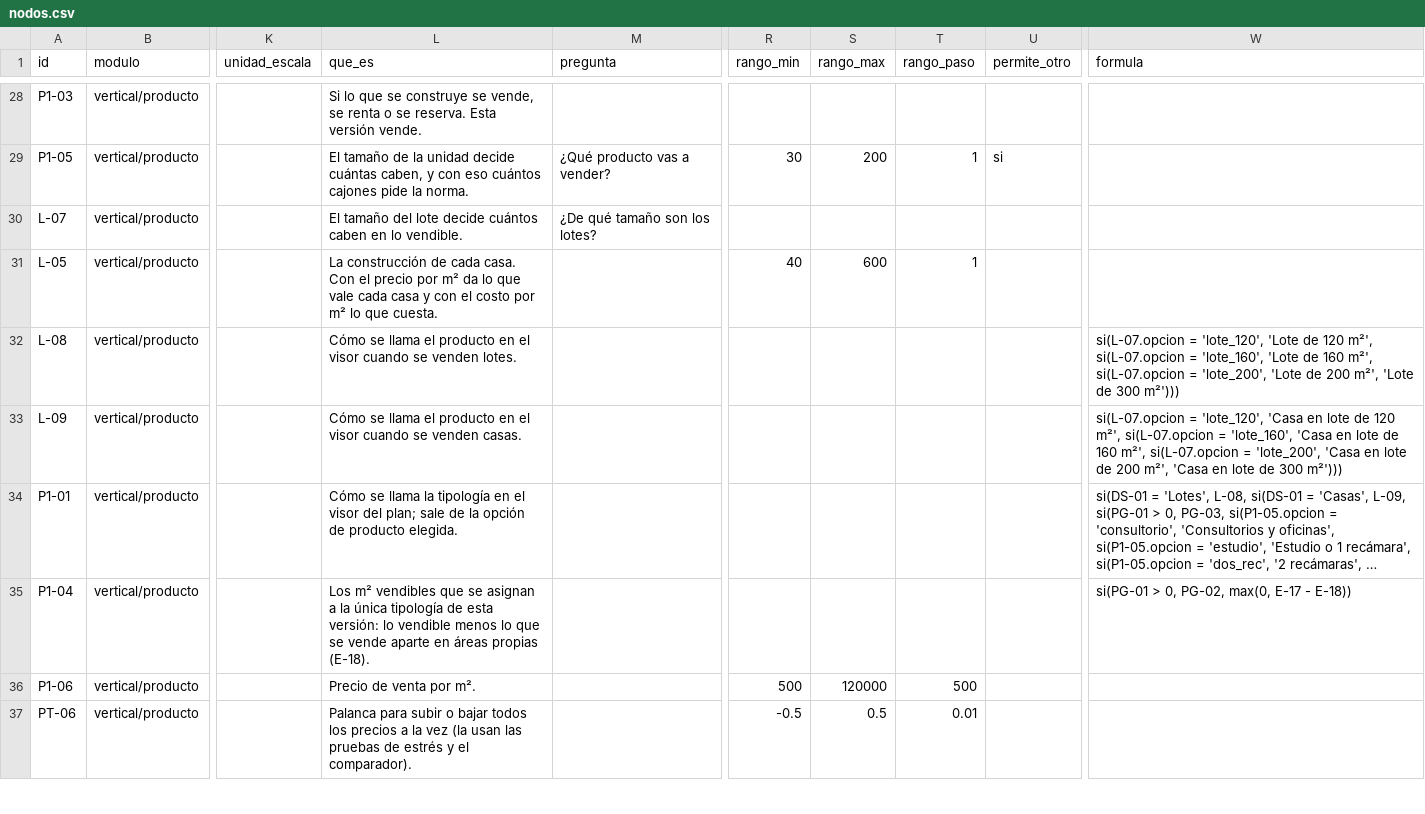
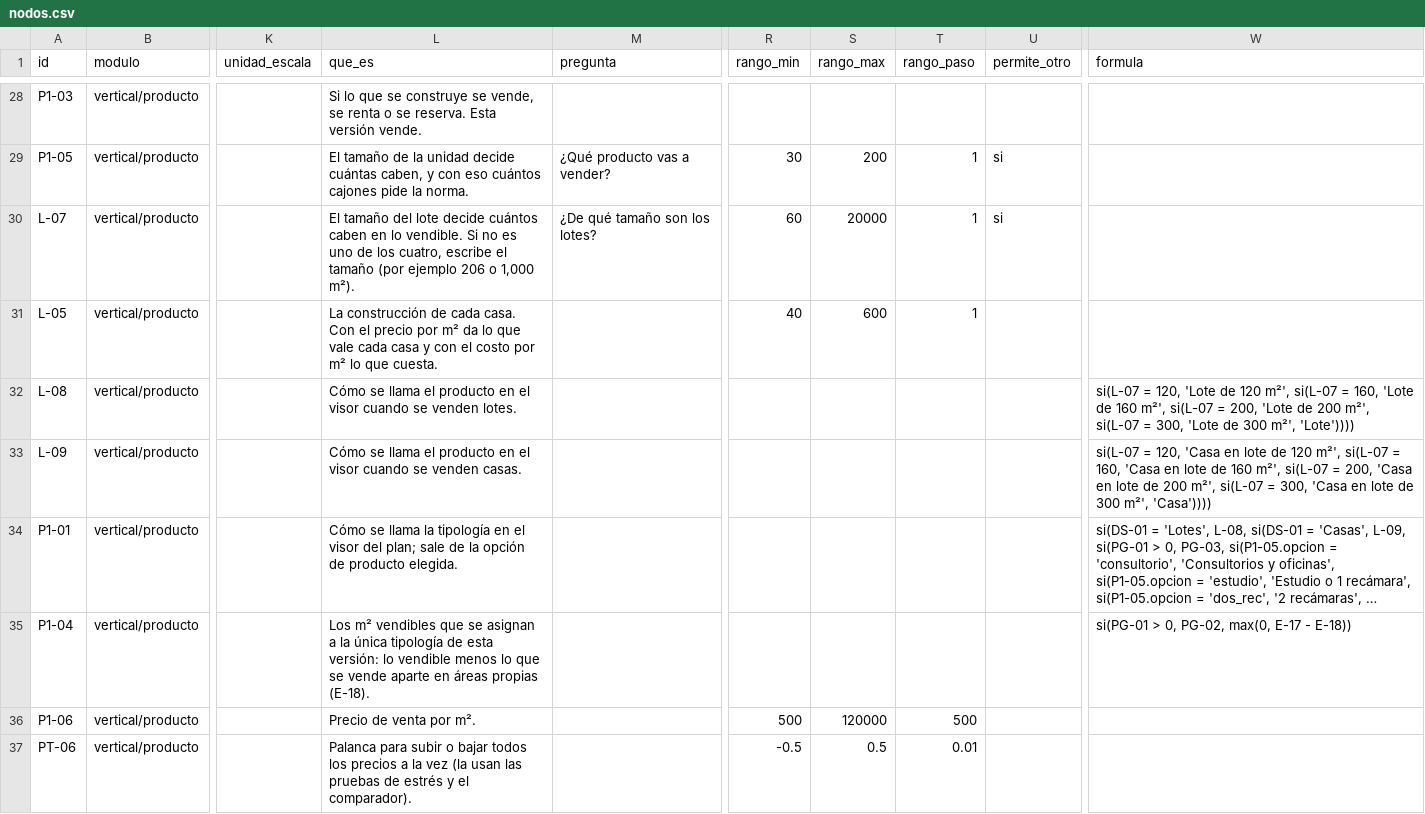
Before and after one commit to yodesarrollomx/potenciales-yod, a CSV file: arbol-ppp/definicion/nodos.csv, drawn as a sheet; only a part is shown, gaps mark what is left out; long unchanged cells end in …; the diff names each change by its address in the sheet, - before the commit and + after, or states it on an @@ line.

```diff
--- a/arbol-ppp/definicion/nodos.csv
+++ b/arbol-ppp/definicion/nodos.csv
-L30 (que_es): …lo vendible.
+L30 (que_es): …lo vendible. Si no es uno de los cuatro, escribe el tamaño (por ejemplo 206 o 1,000 m²).
-R30 (rango_min): (empty)
+R30 (rango_min): 60
-S30 (rango_max): (empty)
+S30 (rango_max): 20000
-T30 (rango_paso): (empty)
+T30 (rango_paso): 1
-U30 (permite_otro): (empty)
+U30 (permite_otro): si
-W32 (formula): si(L-07.opcion = 'lote_120', 'Lote de 120 m²', si(L-07.opcion = 'lote_160', 'Lote de 160 m²', si(L-07.opcion = 'lote_200', 'Lote de 200 m²', 'Lote de 300 m²')))
+W32 (formula): si(L-07 = 120, 'Lote de 120 m²', si(L-07 = 160, 'Lote de 160 m²', si(L-07 = 200, 'Lote de 200 m²', si(L-07 = 300, 'Lote de 300 m²', 'Lote'))))
-W33 (formula): si(L-07.opcion = 'lote_120', 'Casa en lote de 120 m²', si(L-07.opcion = 'lote_160', 'Casa en lote de 160 m²', si(L-07.opcion = 'lote_200', 'Casa en lote de 200 m²', 'Casa en lote de 300 m²')))
+W33 (formula): si(L-07 = 120, 'Casa en lote de 120 m²', si(L-07 = 160, 'Casa en lote de 160 m²', si(L-07 = 200, 'Casa en lote de 200 m²', si(L-07 = 300, 'Casa en lote de 300 m²', 'Casa'))))
```
Also changed, not shown: 6 other files.
